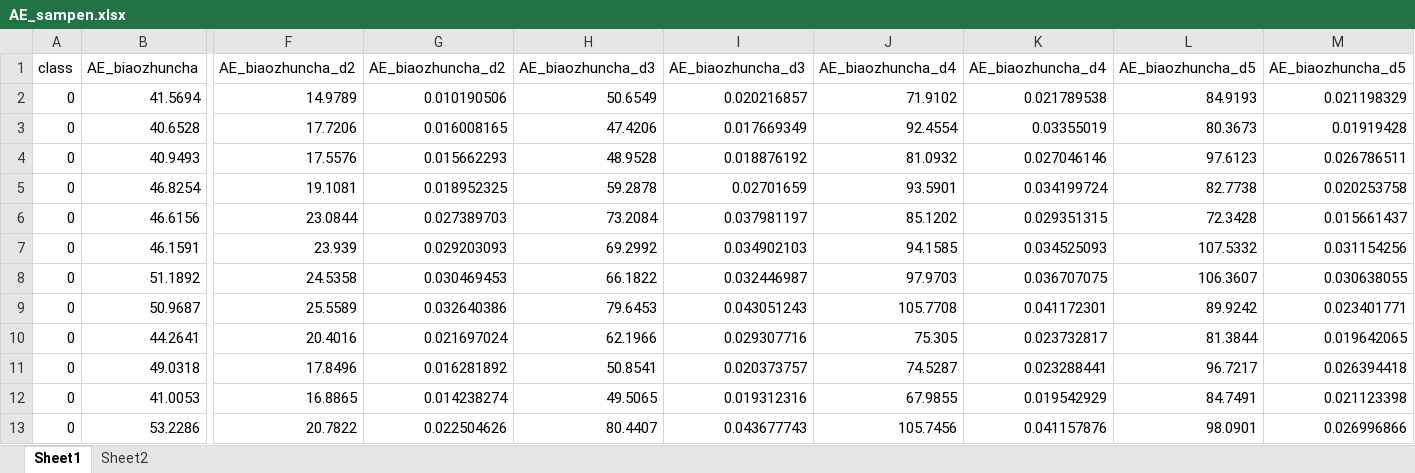
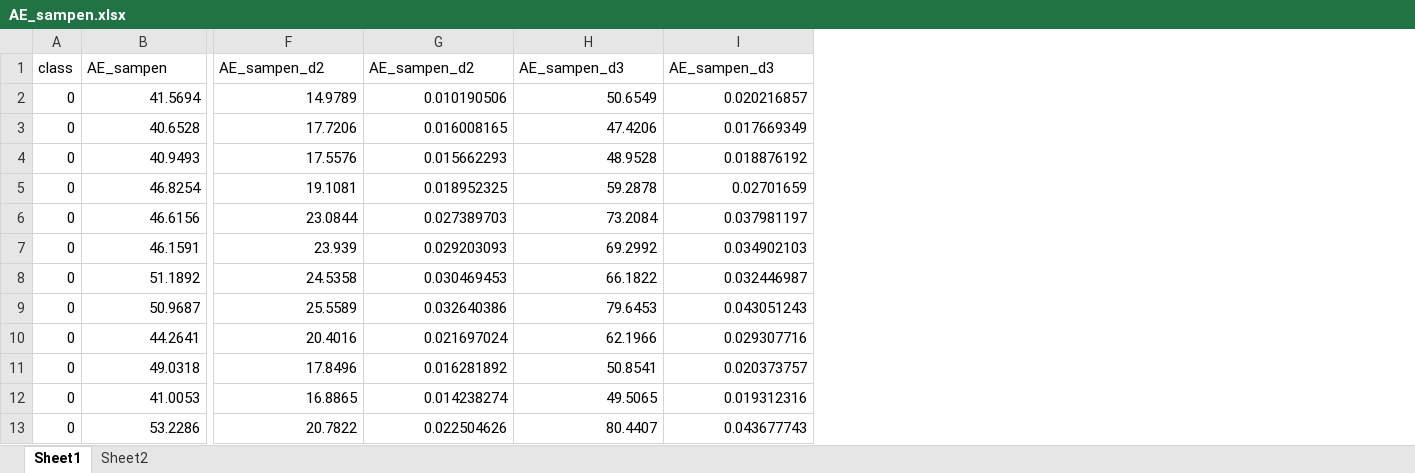
Before and after one commit to chenshuaihua/Graduate, an Excel workbook: 数据/1/stacking/样本熵/AE_sampen.xlsx, sheet Sheet1, drawn as a sheet; only a part is shown, gaps mark what is left out; values as stored, in another font and other column widths than the file's, no borders; removed rows and columns are numbered as before the commit, all else as after; rows hold the shown columns only; the diff names each change by its address in the sheet, - before the commit and + after, or states it on an @@ line.

```diff
--- a/数据/1/stacking/样本熵/AE_sampen.xlsx (sheet Sheet1)
+++ b/数据/1/stacking/样本熵/AE_sampen.xlsx (sheet Sheet1)
-column J, rows 2-13: 71.9102 | 92.4554 | 81.0932 | 93.5901 | 85.1202 | 94.1585 | 97.9703 | 105.7708 | 75.305 | 74.5287 | 67.9855 | 105.7456
-column K, rows 2-13: 0.021789538 | 0.03355019 | 0.027046146 | 0.034199724 | 0.029351315 | 0.034525093 | 0.036707075 | 0.041172301 | 0.023732817 | 0.023288441 | 0.019542929 | 0.041157876
-column L, rows 2-13: 84.9193 | 80.3673 | 97.6123 | 82.7738 | 72.3428 | 107.5332 | 106.3607 | 89.9242 | 81.3844 | 96.7217 | 84.7491 | 98.0901
-column M, rows 2-13: 0.021198329 | 0.01919428 | 0.026786511 | 0.020253758 | 0.015661437 | 0.031154256 | 0.030638055 | 0.023401771 | 0.019642065 | 0.026394418 | 0.021123398 | 0.026996866
-row 1: class | AE_biaozhuncha | AE_biaozhuncha_d2 | AE_biaozhuncha_d2 | AE_biaozhuncha_d3 | AE_biaozhuncha_d3 | AE_biaozhuncha_d4 | AE_biaozhuncha_d4 | AE_biaozhuncha_d5 | AE_biaozhuncha_d5
+row 1: class | AE_sampen | AE_sampen_d2 | AE_sampen_d2 | AE_sampen_d3 | AE_sampen_d3
```
Also changed, not shown: sheet Sheet2, 4 other files.
